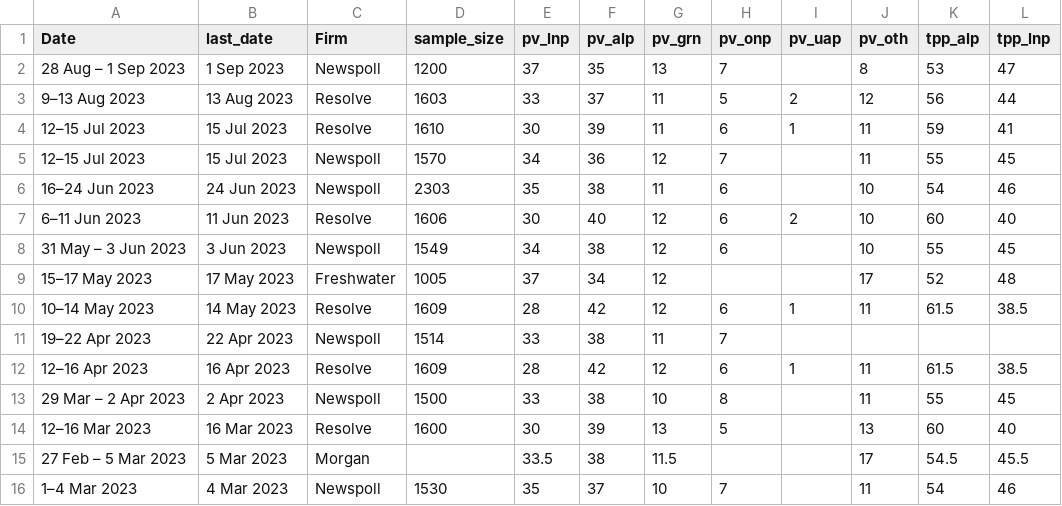
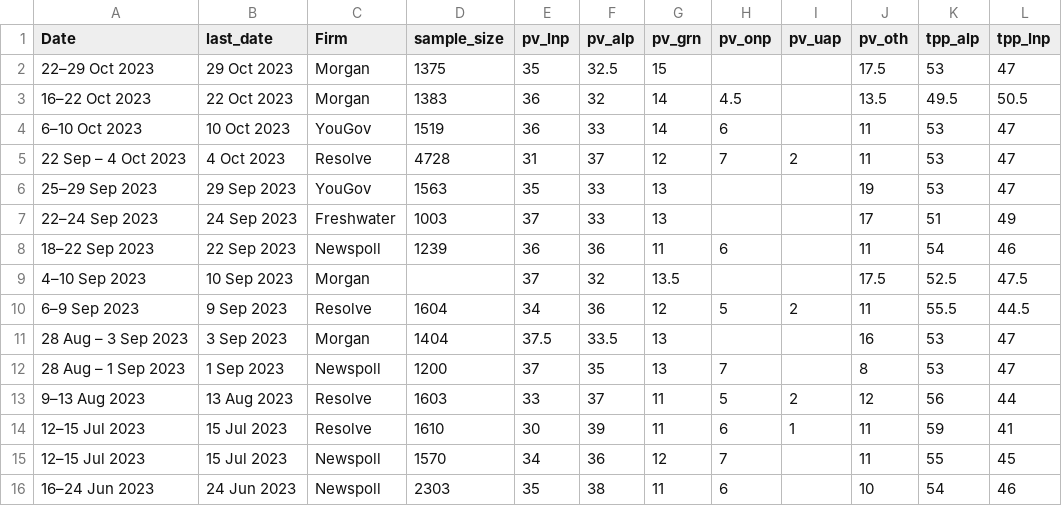
Before and after one commit to metacoretechs/wikipedia-aus-poll-charts, a CSV file: polling2225.csv, drawn as a sheet; only a part is shown; the shorter side is filled out with more unchanged rows; the diff names each change by its address in the sheet, - before the commit and + after, or states it on an @@ line.

```diff
--- a/polling2225.csv
+++ b/polling2225.csv
+row 2: 22–29 Oct 2023 | 29 Oct 2023 | Morgan | 1375 | 35 | 32.5 | 15 |  |  | 17.5 | 53 | 47
+row 3: 16–22 Oct 2023 | 22 Oct 2023 | Morgan | 1383 | 36 | 32 | 14 | 4.5 |  | 13.5 | 49.5 | 50.5
+row 4: 6–10 Oct 2023 | 10 Oct 2023 | YouGov | 1519 | 36 | 33 | 14 | 6 |  | 11 | 53 | 47
+row 5: 22 Sep – 4 Oct 2023 | 4 Oct 2023 | Resolve | 4728 | 31 | 37 | 12 | 7 | 2 | 11 | 53 | 47
+row 6: 25–29 Sep 2023 | 29 Sep 2023 | YouGov | 1563 | 35 | 33 | 13 |  |  | 19 | 53 | 47
+row 7: 22–24 Sep 2023 | 24 Sep 2023 | Freshwater | 1003 | 37 | 33 | 13 |  |  | 17 | 51 | 49
+row 8: 18–22 Sep 2023 | 22 Sep 2023 | Newspoll | 1239 | 36 | 36 | 11 | 6 |  | 11 | 54 | 46
+row 9: 4–10 Sep 2023 | 10 Sep 2023 | Morgan |  | 37 | 32 | 13.5 |  |  | 17.5 | 52.5 | 47.5
+row 10: 6–9 Sep 2023 | 9 Sep 2023 | Resolve | 1604 | 34 | 36 | 12 | 5 | 2 | 11 | 55.5 | 44.5
+row 11: 28 Aug – 3 Sep 2023 | 3 Sep 2023 | Morgan | 1404 | 37.5 | 33.5 | 13 |  |  | 16 | 53 | 47
```
Also changed, not shown: albanese_sat2225.csv, dutton_sat2225.csv, 7 other files.
